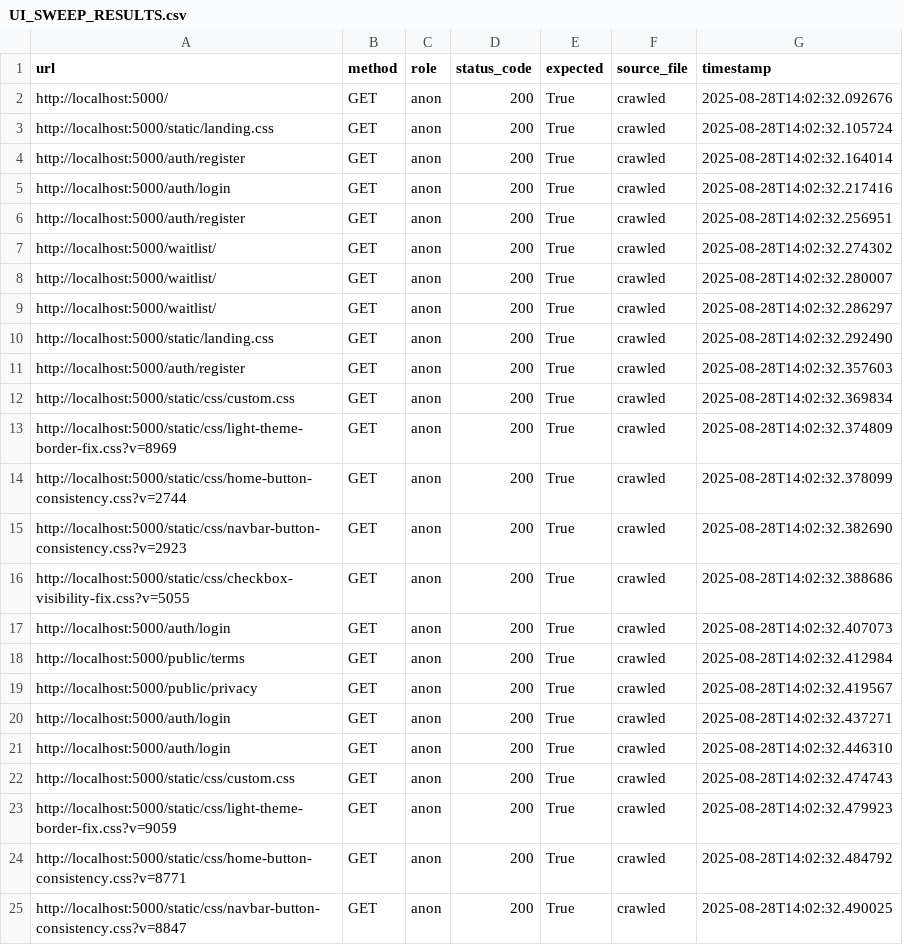
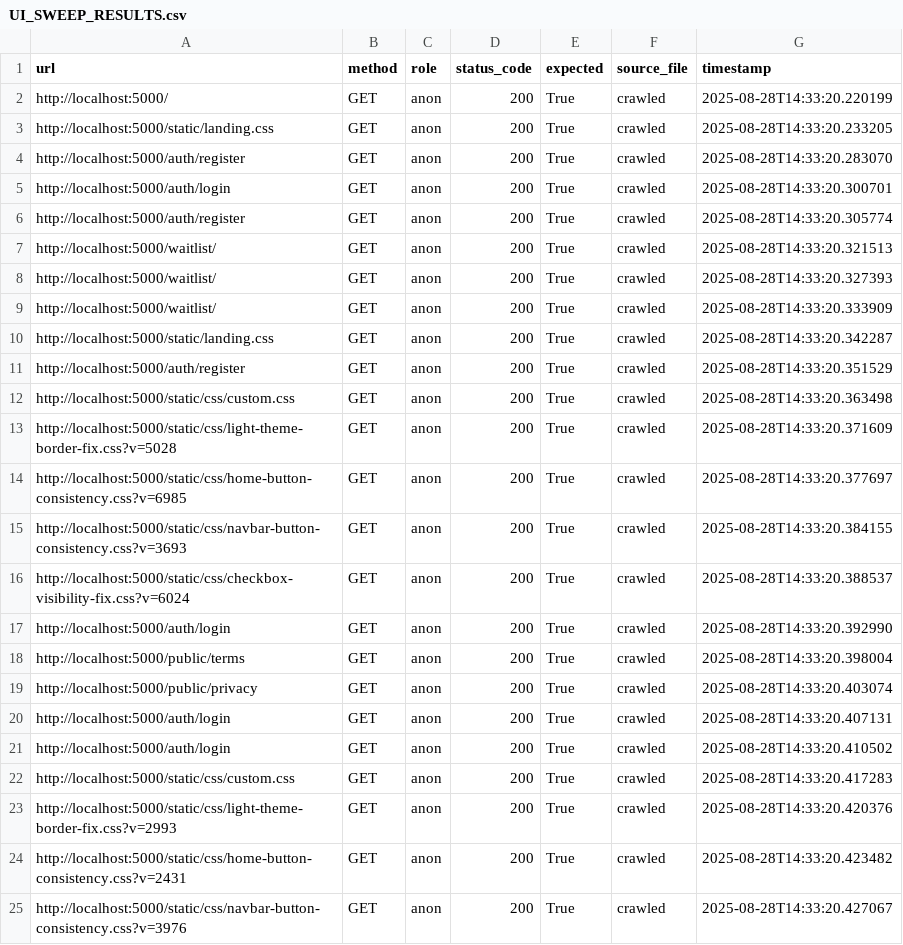
Before and after one commit to LamiKols/Deciframe, a CSV file: UI_SWEEP_RESULTS.csv, drawn as a sheet; only a part is shown; the diff covers the shown part only.

```diff
--- a/UI_SWEEP_RESULTS.csv
+++ b/UI_SWEEP_RESULTS.csv
@@ -1,25 +1,25 @@
 url,method,role,status_code,expected,source_file,timestamp
-http://localhost:5000/,GET,anon,200,True,crawled,2025-08-28T14:02:32.092676
-http://localhost:5000/static/landing.css,GET,anon,200,True,crawled,2025-08-28T14:02:32.105724
-http://localhost:5000/auth/register,GET,anon,200,True,crawled,2025-08-28T14:02:32.164014
-http://localhost:5000/auth/login,GET,anon,200,True,crawled,2025-08-28T14:02:32.217416
-http://localhost:5000/auth/register,GET,anon,200,True,crawled,2025-08-28T14:02:32.256951
-http://localhost:5000/waitlist/,GET,anon,200,True,crawled,2025-08-28T14:02:32.274302
-http://localhost:5000/waitlist/,GET,anon,200,True,crawled,2025-08-28T14:02:32.280007
-http://localhost:5000/waitlist/,GET,anon,200,True,crawled,2025-08-28T14:02:32.286297
-http://localhost:5000/static/landing.css,GET,anon,200,True,crawled,2025-08-28T14:02:32.292490
-http://localhost:5000/auth/register,GET,anon,200,True,crawled,2025-08-28T14:02:32.357603
-http://localhost:5000/static/css/custom.css,GET,anon,200,True,crawled,2025-08-28T14:02:32.369834
-http://localhost:5000/static/css/light-theme-border-fix.css?v=8969,GET,anon,200,True,crawled,2025-08-28T14:02:32.374809
-http://localhost:5000/static/css/home-button-consistency.css?v=2744,GET,anon,200,True,crawled,2025-08-28T14:02:32.378099
-http://localhost:5000/static/css/navbar-button-consistency.css?v=2923,GET,anon,200,True,crawled,2025-08-28T14:02:32.382690
-http://localhost:5000/static/css/checkbox-visibility-fix.css?v=5055,GET,anon,200,True,crawled,2025-08-28T14:02:32.388686
-http://localhost:5000/auth/login,GET,anon,200,True,crawled,2025-08-28T14:02:32.407073
-http://localhost:5000/public/terms,GET,anon,200,True,crawled,2025-08-28T14:02:32.412984
-http://localhost:5000/public/privacy,GET,anon,200,True,crawled,2025-08-28T14:02:32.419567
-http://localhost:5000/auth/login,GET,anon,200,True,crawled,2025-08-28T14:02:32.437271
-http://localhost:5000/auth/login,GET,anon,200,True,crawled,2025-08-28T14:02:32.446310
-http://localhost:5000/static/css/custom.css,GET,anon,200,True,crawled,2025-08-28T14:02:32.474743
-http://localhost:5000/static/css/light-theme-border-fix.css?v=9059,GET,anon,200,True,crawled,2025-08-28T14:02:32.479923
-http://localhost:5000/static/css/home-button-consistency.css?v=8771,GET,anon,200,True,crawled,2025-08-28T14:02:32.484792
-http://localhost:5000/static/css/navbar-button-consistency.css?v=8847,GET,anon,200,True,crawled,2025-08-28T14:02:32.490025
+http://localhost:5000/,GET,anon,200,True,crawled,2025-08-28T14:33:20.220199
+http://localhost:5000/static/landing.css,GET,anon,200,True,crawled,2025-08-28T14:33:20.233205
+http://localhost:5000/auth/register,GET,anon,200,True,crawled,2025-08-28T14:33:20.283070
+http://localhost:5000/auth/login,GET,anon,200,True,crawled,2025-08-28T14:33:20.300701
+http://localhost:5000/auth/register,GET,anon,200,True,crawled,2025-08-28T14:33:20.305774
+http://localhost:5000/waitlist/,GET,anon,200,True,crawled,2025-08-28T14:33:20.321513
+http://localhost:5000/waitlist/,GET,anon,200,True,crawled,2025-08-28T14:33:20.327393
+http://localhost:5000/waitlist/,GET,anon,200,True,crawled,2025-08-28T14:33:20.333909
+http://localhost:5000/static/landing.css,GET,anon,200,True,crawled,2025-08-28T14:33:20.342287
+http://localhost:5000/auth/register,GET,anon,200,True,crawled,2025-08-28T14:33:20.351529
+http://localhost:5000/static/css/custom.css,GET,anon,200,True,crawled,2025-08-28T14:33:20.363498
+http://localhost:5000/static/css/light-theme-border-fix.css?v=5028,GET,anon,200,True,crawled,2025-08-28T14:33:20.371609
+http://localhost:5000/static/css/home-button-consistency.css?v=6985,GET,anon,200,True,crawled,2025-08-28T14:33:20.377697
+http://localhost:5000/static/css/navbar-button-consistency.css?v=3693,GET,anon,200,True,crawled,2025-08-28T14:33:20.384155
+http://localhost:5000/static/css/checkbox-visibility-fix.css?v=6024,GET,anon,200,True,crawled,2025-08-28T14:33:20.388537
+http://localhost:5000/auth/login,GET,anon,200,True,crawled,2025-08-28T14:33:20.392990
+http://localhost:5000/public/terms,GET,anon,200,True,crawled,2025-08-28T14:33:20.398004
+http://localhost:5000/public/privacy,GET,anon,200,True,crawled,2025-08-28T14:33:20.403074
+http://localhost:5000/auth/login,GET,anon,200,True,crawled,2025-08-28T14:33:20.407131
+http://localhost:5000/auth/login,GET,anon,200,True,crawled,2025-08-28T14:33:20.410502
+http://localhost:5000/static/css/custom.css,GET,anon,200,True,crawled,2025-08-28T14:33:20.417283
+http://localhost:5000/static/css/light-theme-border-fix.css?v=2993,GET,anon,200,True,crawled,2025-08-28T14:33:20.420376
+http://localhost:5000/static/css/home-button-consistency.css?v=2431,GET,anon,200,True,crawled,2025-08-28T14:33:20.423482
+http://localhost:5000/static/css/navbar-button-consistency.css?v=3976,GET,anon,200,True,crawled,2025-08-28T14:33:20.427067
```
Also changed, not shown: 1 removed row and 47 edited cells elsewhere in this file, 2 other files.
